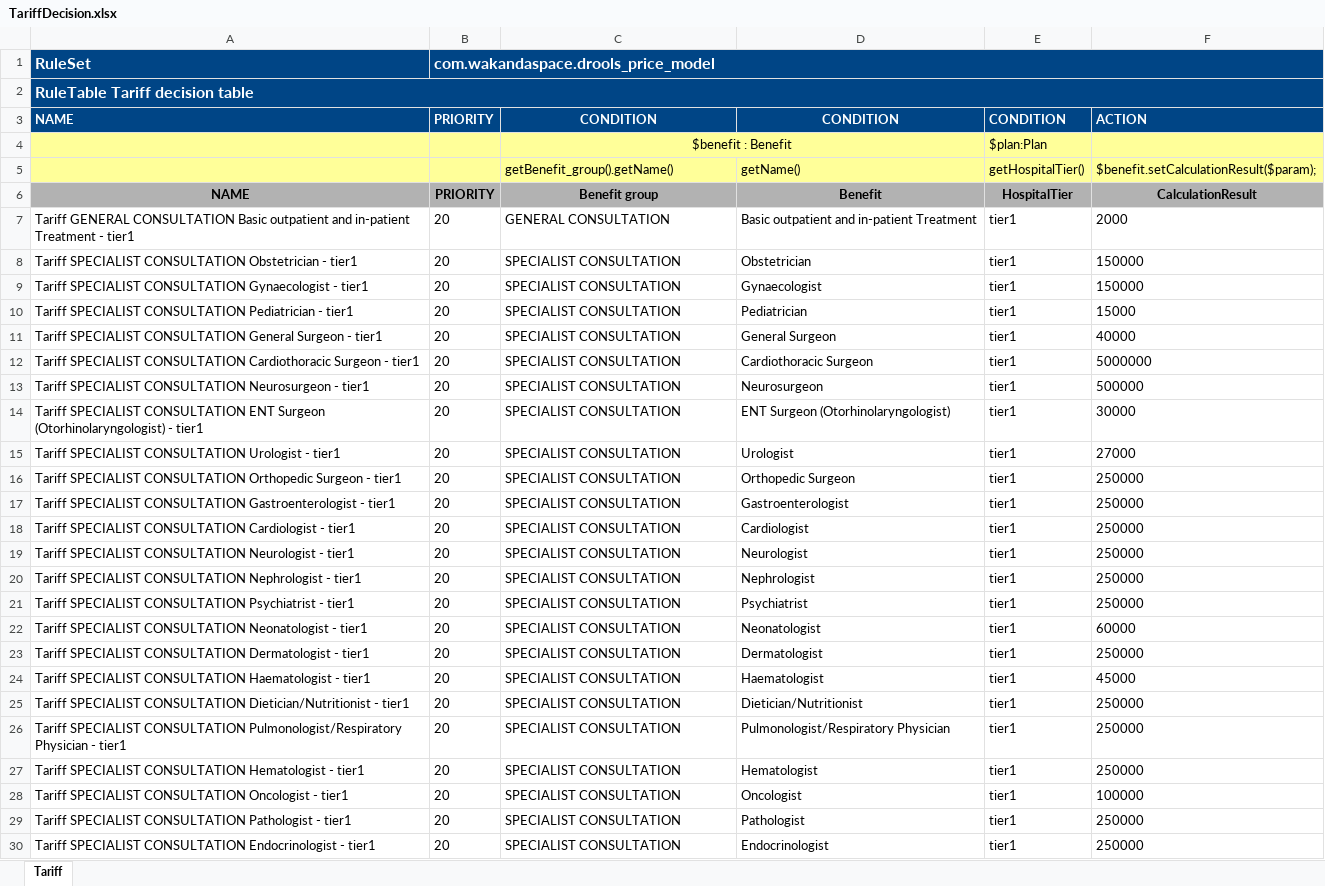
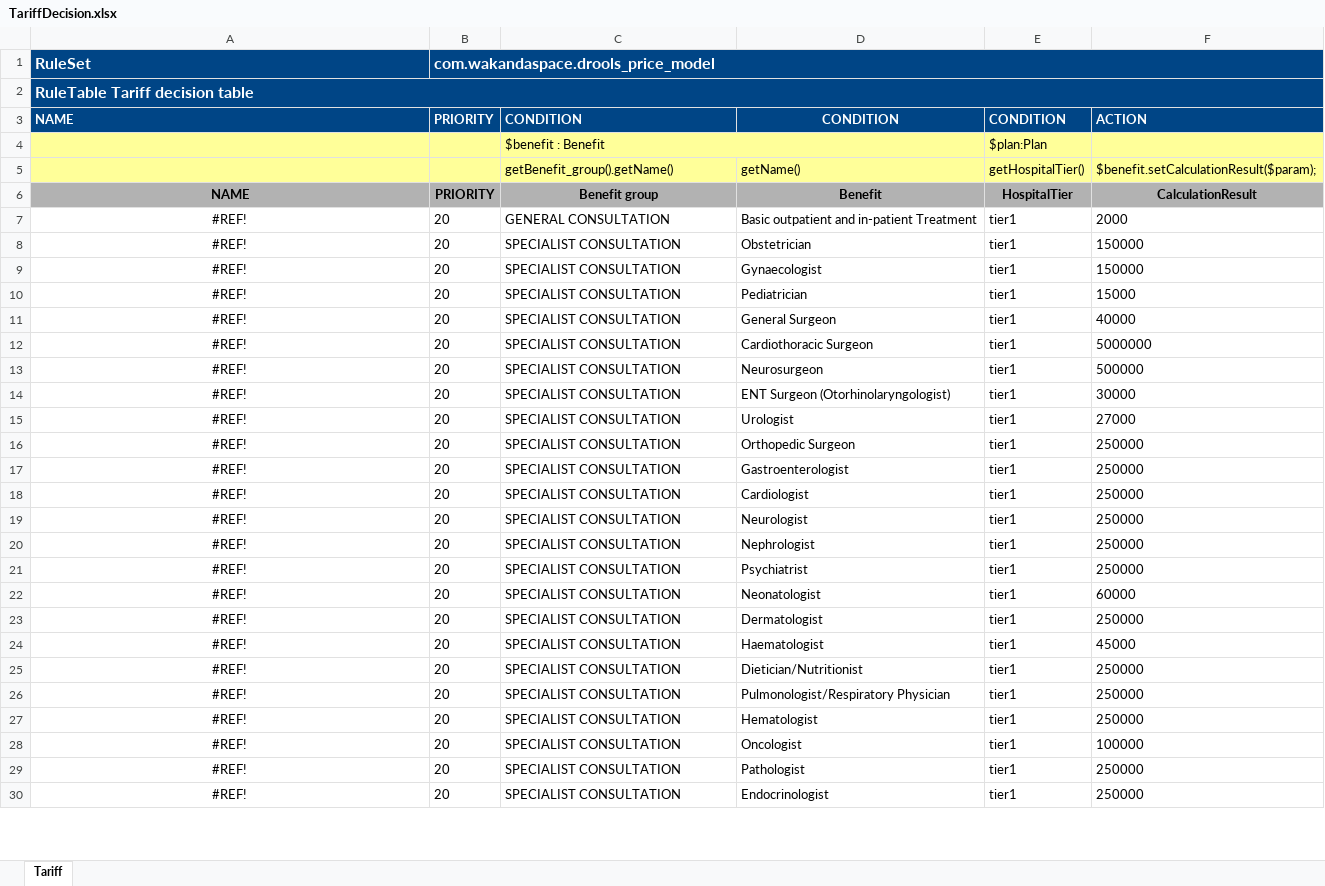
Before and after one commit to Satadl/drools-price-model, an Excel workbook: src/main/resources/com/wakandaspace/drools_price_model/TariffDecision.xlsx, sheet Tariff, drawn as a sheet; only a part is shown; values as stored, in another font and other column widths than the file's, no borders; the diff covers the shown part only; the diff names each change by its address in the sheet, - before the commit and + after, or states it on an @@ line.

Commit message:
Uploaded 11-May-2021 11:45:17 {/src/main/resources/com/wakandaspace/drools_price_model/TariffDecision.xlsx}

```diff
--- a/src/main/resources/com/wakandaspace/drools_price_model/TariffDecision.xlsx (sheet Tariff)
+++ b/src/main/resources/com/wakandaspace/drools_price_model/TariffDecision.xlsx (sheet Tariff)
-C3:C4 alignment: center
+C3:C4 alignment: left
-A7: Tariff GENERAL CONSULTATION Basic outpatient and in-patient Treatment - tier1
+A7: #REF!
-A7:A30 alignment: left
+A7:A30 alignment: center
-A8: Tariff SPECIALIST CONSULTATION Obstetrician - tier1
+A8: #REF!
-A9: Tariff SPECIALIST CONSULTATION Gynaecologist - tier1
+A9: #REF!
-A10: Tariff SPECIALIST CONSULTATION Pediatrician - tier1
+A10: #REF!
-A11: Tariff SPECIALIST CONSULTATION General Surgeon - tier1
+A11: #REF!
-A12: Tariff SPECIALIST CONSULTATION Cardiothoracic Surgeon - tier1
+A12: #REF!
-A13: Tariff SPECIALIST CONSULTATION Neurosurgeon - tier1
+A13: #REF!
-A14: Tariff SPECIALIST CONSULTATION ENT Surgeon (Otorhinolaryngologist) - tier1
+A14: #REF!
-A15: Tariff SPECIALIST CONSULTATION Urologist - tier1
+A15: #REF!
-A16: Tariff SPECIALIST CONSULTATION Orthopedic Surgeon - tier1
+A16: #REF!
-A17: Tariff SPECIALIST CONSULTATION Gastroenterologist - tier1
+A17: #REF!
-A18: Tariff SPECIALIST CONSULTATION Cardiologist - tier1
+A18: #REF!
-A19: Tariff SPECIALIST CONSULTATION Neurologist - tier1
+A19: #REF!
-A20: Tariff SPECIALIST CONSULTATION Nephrologist - tier1
+A20: #REF!
-A21: Tariff SPECIALIST CONSULTATION Psychiatrist - tier1
+A21: #REF!
-A22: Tariff SPECIALIST CONSULTATION Neonatologist - tier1
+A22: #REF!
-A23: Tariff SPECIALIST CONSULTATION Dermatologist - tier1
+A23: #REF!
-A24: Tariff SPECIALIST CONSULTATION Haematologist - tier1
+A24: #REF!
-A25: Tariff SPECIALIST CONSULTATION Dietician/Nutritionist - tier1
+A25: #REF!
-A26: Tariff SPECIALIST CONSULTATION Pulmonologist/Respiratory Physician - tier1
+A26: #REF!
-A27: Tariff SPECIALIST CONSULTATION Hematologist - tier1
+A27: #REF!
-A28: Tariff SPECIALIST CONSULTATION Oncologist - tier1
+A28: #REF!
-A29: Tariff SPECIALIST CONSULTATION Pathologist - tier1
+A29: #REF!
-A30: Tariff SPECIALIST CONSULTATION Endocrinologist - tier1
+A30: #REF!
```
Also changed, not shown: 1088 edited cells and cell formats elsewhere in this sheet.
